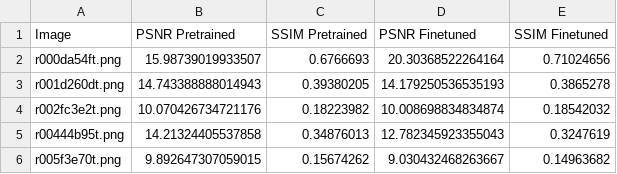
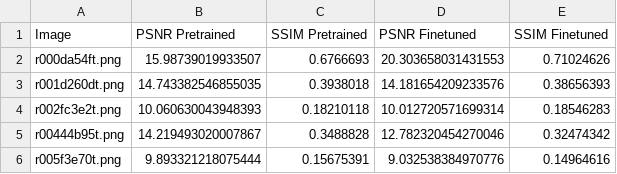
Before and after one commit to HerrySaraswat0708/AIP-Assignment3, a CSV file: results/results.csv, drawn as a sheet.

```diff
--- a/results/results.csv
+++ b/results/results.csv
@@ -1,6 +1,6 @@
 Image,PSNR Pretrained,SSIM Pretrained,PSNR Finetuned,SSIM Finetuned
-r000da54ft.png,15.98739019933507,0.6766693,20.30368522264164,0.71024656
-r001d260dt.png,14.743388888014943,0.39380205,14.179250536535193,0.3865278
-r002fc3e2t.png,10.070426734721176,0.18223982,10.008698834834874,0.18542032
-r00444b95t.png,14.21324405537858,0.34876013,12.782345923355043,0.3247619
-r005f3e70t.png,9.892647307059015,0.15674262,9.030432468263667,0.14963682
+r000da54ft.png,15.98739019933507,0.6766693,20.303658031431553,0.71024626
+r001d260dt.png,14.743382546855035,0.3938018,14.181654209233576,0.38656393
+r002fc3e2t.png,10.060630043948393,0.18210118,10.012720571699314,0.18546283
+r00444b95t.png,14.219493020007867,0.3488828,12.782320454270046,0.32474342
+r005f3e70t.png,9.893321218075444,0.15675391,9.032538384970776,0.14964616
```
Also changed, not shown: 21 other files.
